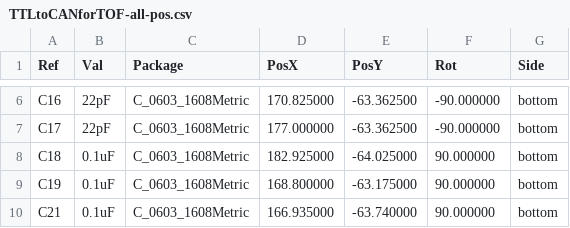
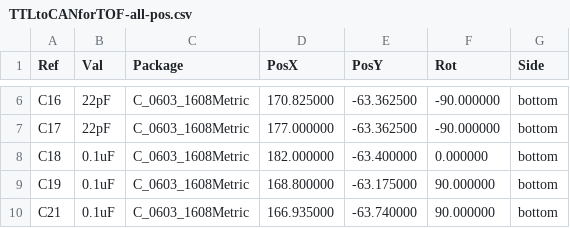
Before and after one commit to QDU-Robomaster/TTLtoCAN, a CSV file: Production_documents/Component_position/TTLtoCANforTOF-all-pos.csv, drawn as a sheet; only a part is shown, gaps mark what is left out; the diff covers the shown part only.

```diff
--- a/Production_documents/Component_position/TTLtoCANforTOF-all-pos.csv
+++ b/Production_documents/Component_position/TTLtoCANforTOF-all-pos.csv
@@ -7,3 +7,3 @@ Ref,Val,Package,PosX,PosY,Rot,Side
 "C17","22pF","C_0603_1608Metric",177.000000,-63.362500,-90.000000,bottom
-"C18","0.1uF","C_0603_1608Metric",182.925000,-64.025000,90.000000,bottom
+"C18","0.1uF","C_0603_1608Metric",182.000000,-63.400000,0.000000,bottom
 "C19","0.1uF","C_0603_1608Metric",168.800000,-63.175000,90.000000,bottom
```
Also changed, not shown: 18 edited cells elsewhere in this file, 26 other files.
